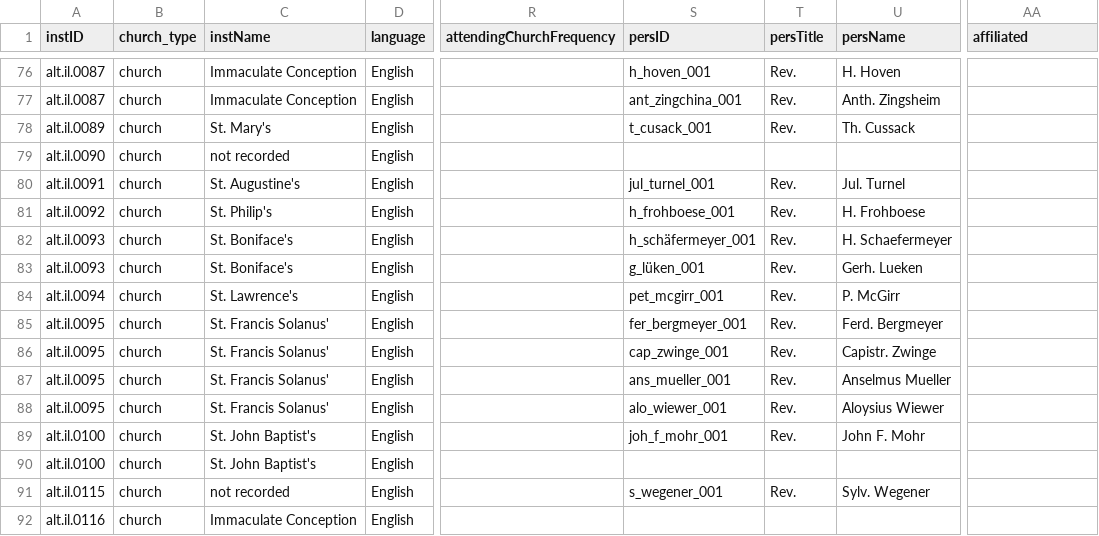
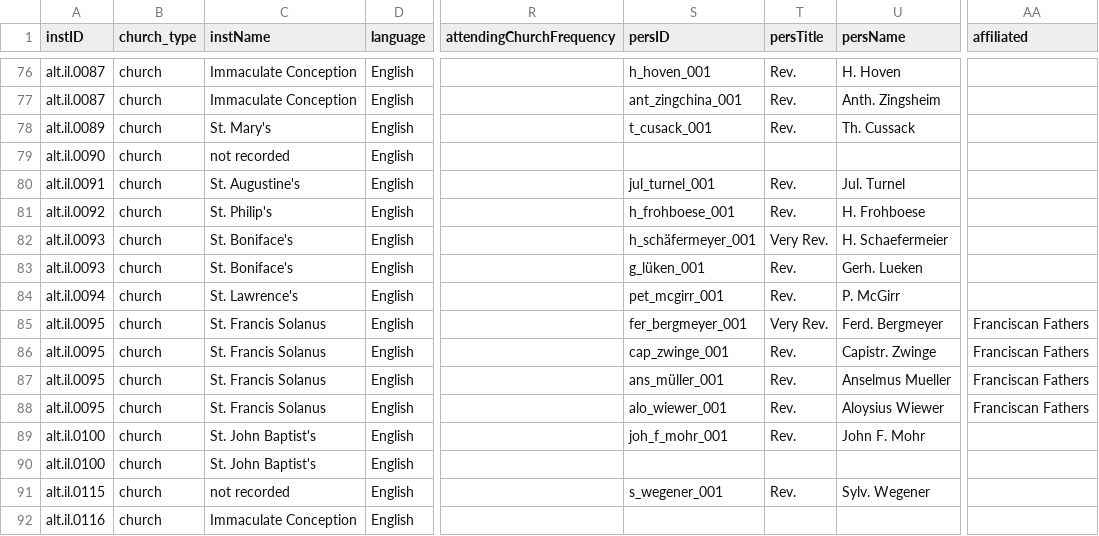
Before and after one commit to YuchenX063/Almanacs-Preprocess, a CSV file: processed/Alton1865.csv, drawn as a sheet; only a part is shown, gaps mark what is left out; the diff covers the shown part only; the diff names each change by its address in the sheet, - before the commit and + after, or states it on an @@ line.

```diff
--- a/processed/Alton1865.csv
+++ b/processed/Alton1865.csv
-T82 (persTitle): Rev.
+T82 (persTitle): Very Rev.
-U82 (persName): H. Schaefermeyer
+U82 (persName): H. Schaefermeier
-C85:C88 (instName): St. Francis Solanus'
+C85:C88 (instName): St. Francis Solanus
-T85 (persTitle): Rev.
+T85 (persTitle): Very Rev.
-AA85:AA88 (affiliated): (empty)
+AA85:AA88 (affiliated): Franciscan Fathers
-S87 (persID): ans_mueller_001
+S87 (persID): ans_müller_001
```
Also changed, not shown: 18 edited cells elsewhere in this file, processed/Charleston1835.csv, processed/Charleston1838.csv, 8 other files.
